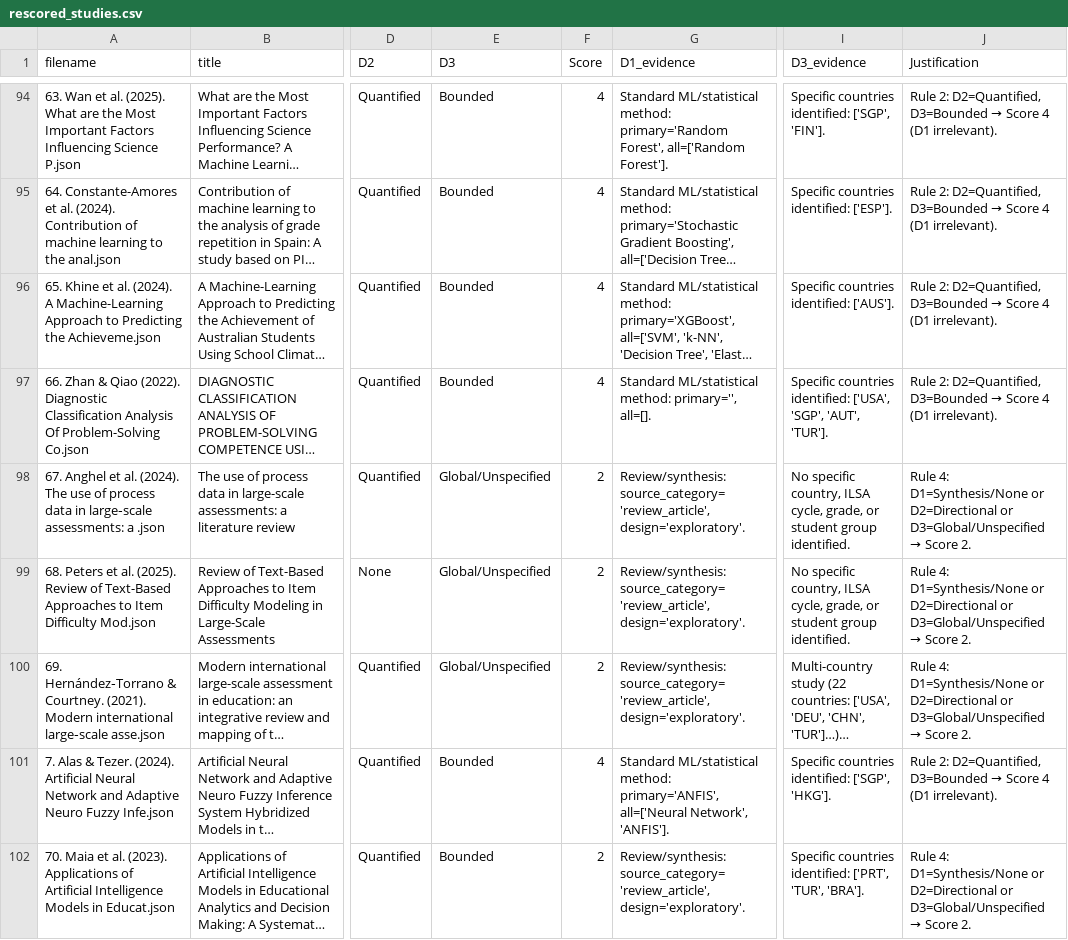
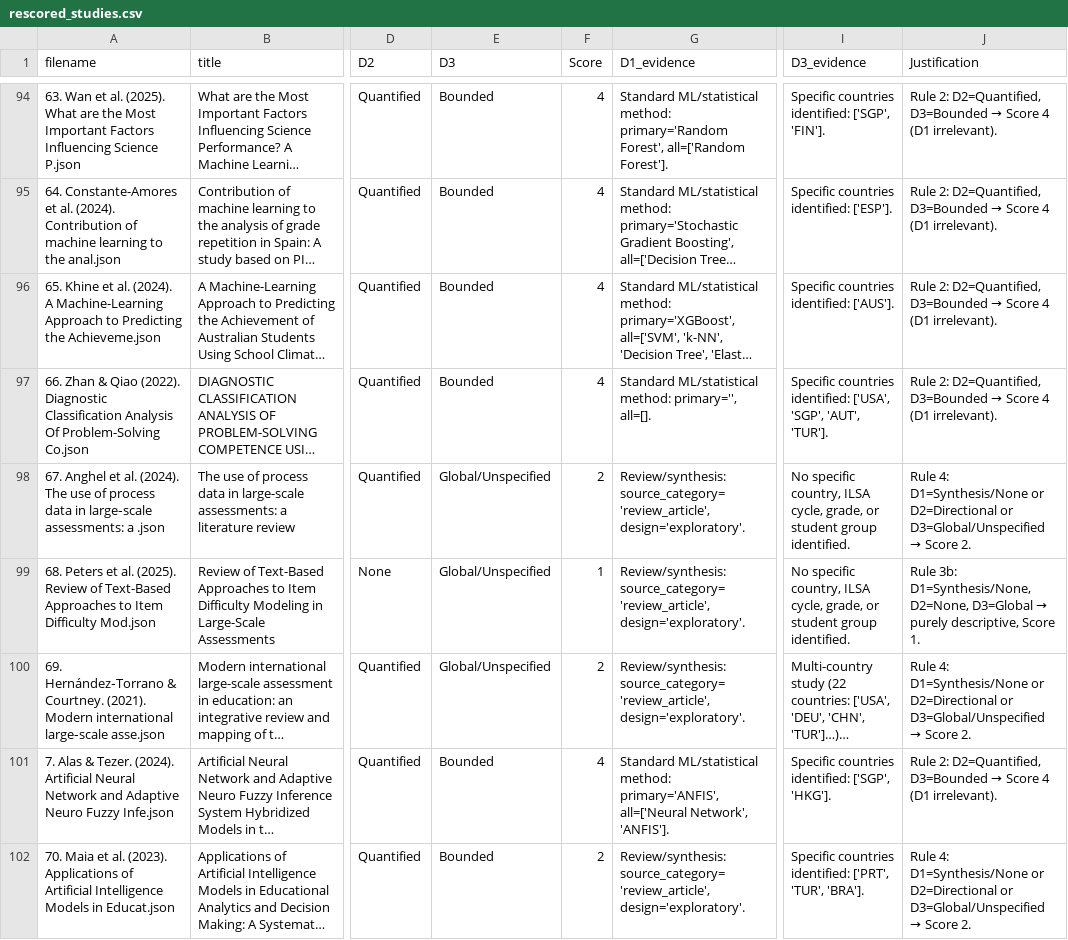
Before and after one commit to dedemerve/ILSA-Survey-Analysis, a CSV file: rescored_studies.csv, drawn as a sheet; only a part is shown, gaps mark what is left out; long unchanged cells end in …; the diff covers the shown part only; the diff names each change by its address in the sheet, - before the commit and + after, or states it on an @@ line.

```diff
--- a/rescored_studies.csv
+++ b/rescored_studies.csv
-F99 (Score): 2
+F99 (Score): 1
@@ J99 (Justification): Rule 4: D1=Synthesis/None or D2=Directional or D3=Global/Unspecified → Score 2. → Rule 3b: D1=Synthesis/None, D2=None, D3=Global → purely descriptive, Score 1. @@
```
Also changed, not shown: 16 edited cells elsewhere in this file, 1 other file.
